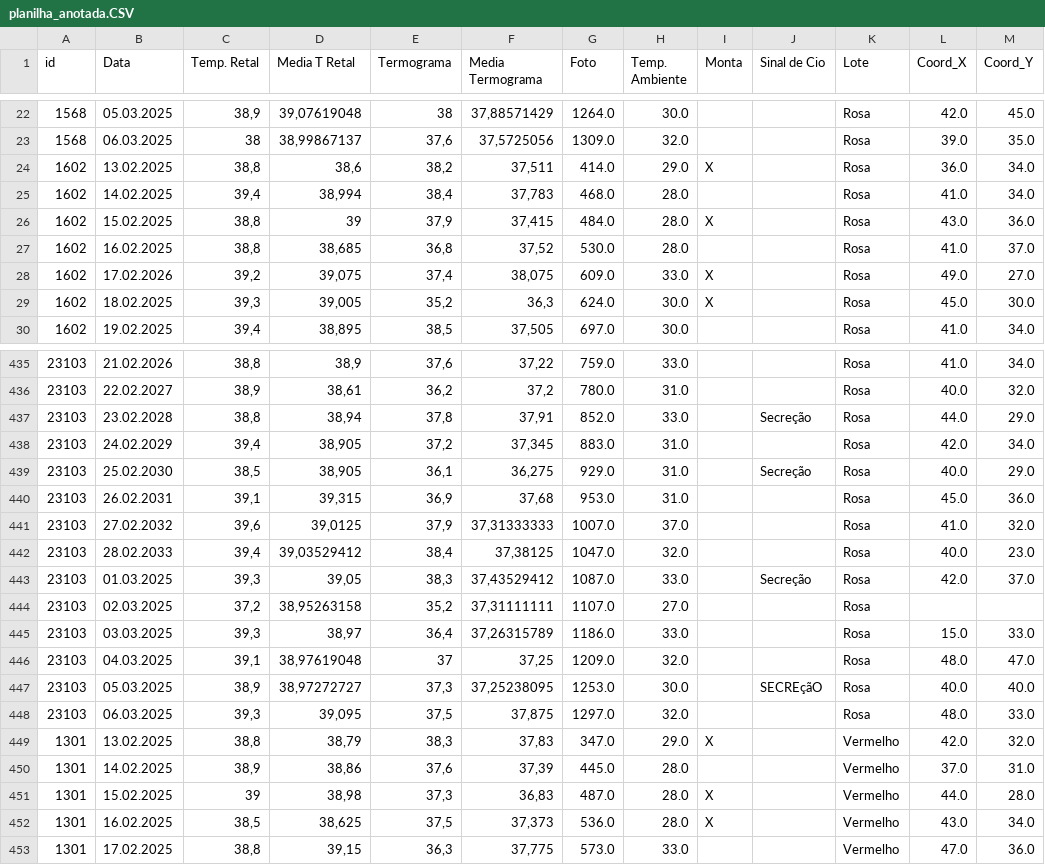
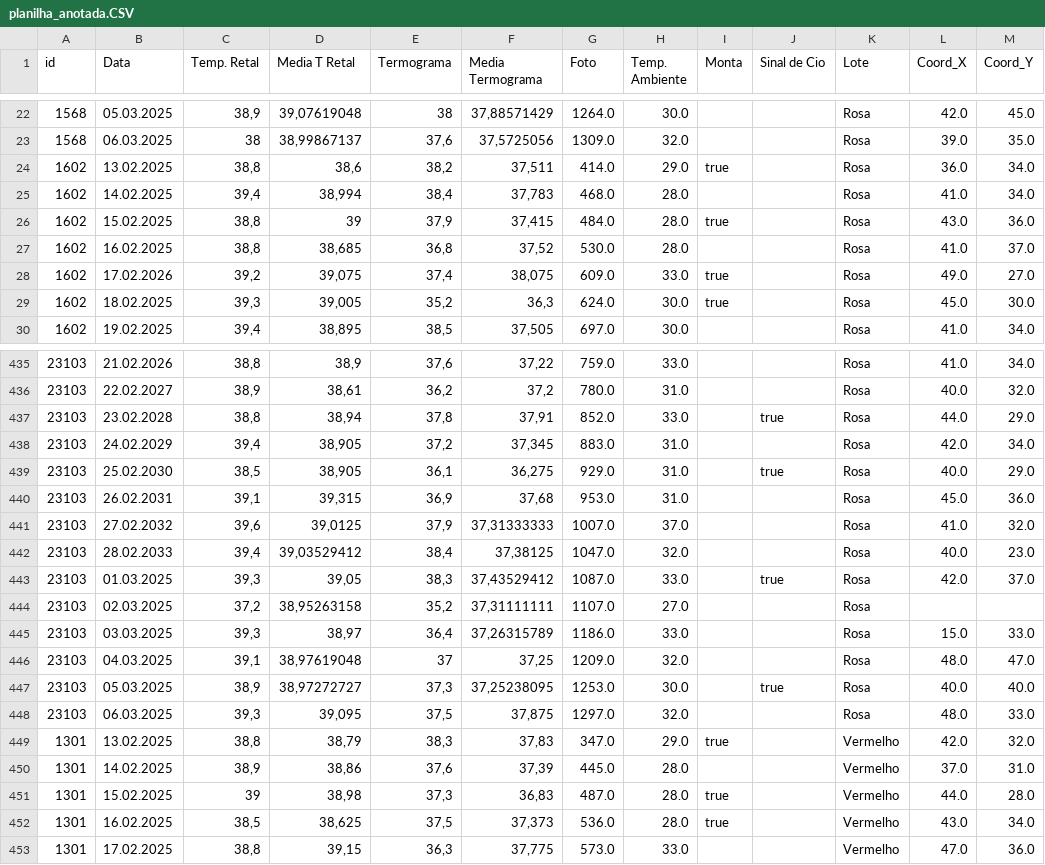
Before and after one commit to Miguel3074/sheep-estrus-thermography, a CSV file: planilha/planilha_anotada.CSV, drawn as a sheet; only a part is shown, gaps mark what is left out; the diff covers the shown part only.

Commit message:
Adição da planilha anotada
Signed-off-by: miguel.brack <miguel.brack@activerail.com>

```diff
--- a/planilha/planilha_anotada.CSV
+++ b/planilha/planilha_anotada.CSV
@@ -23,8 +23,8 @@ id;Data;Temp. Retal;Media T Retal;Termograma ;Media Termograma;Foto;Temp. Ambien
 1568;06.03.2025;38;38,99867137;37,6;37,5725056;1309.0;32.0;;;Rosa;39.0;35.0
-1602;13.02.2025;38,8;38,6;38,2;37,511;414.0;29.0;X;;Rosa;36.0;34.0
+1602;13.02.2025;38,8;38,6;38,2;37,511;414.0;29.0;true;;Rosa;36.0;34.0
 1602;14.02.2025;39,4;38,994;38,4;37,783;468.0;28.0;;;Rosa;41.0;34.0
-1602;15.02.2025;38,8;39;37,9;37,415;484.0;28.0;X;;Rosa;43.0;36.0
+1602;15.02.2025;38,8;39;37,9;37,415;484.0;28.0;true;;Rosa;43.0;36.0
 1602;16.02.2025;38,8;38,685;36,8;37,52;530.0;28.0;;;Rosa;41.0;37.0
-1602;17.02.2026;39,2;39,075;37,4;38,075;609.0;33.0;X;;Rosa;49.0;27.0
-1602;18.02.2025;39,3;39,005;35,2;36,3;624.0;30.0;X;;Rosa;45.0;30.0
+1602;17.02.2026;39,2;39,075;37,4;38,075;609.0;33.0;true;;Rosa;49.0;27.0
+1602;18.02.2025;39,3;39,005;35,2;36,3;624.0;30.0;true;;Rosa;45.0;30.0
 1602;19.02.2025;39,4;38,895;38,5;37,505;697.0;30.0;;;Rosa;41.0;34.0
@@ -436,5 +436,5 @@ id;Data;Temp. Retal;Media T Retal;Termograma ;Media Termograma;Foto;Temp. Ambien
 23103;22.02.2027;38,9;38,61;36,2;37,2;780.0;31.0;;;Rosa;40.0;32.0
-23103;23.02.2028;38,8;38,94;37,8;37,91;852.0;33.0;;Secreção ;Rosa;44.0;29.0
+23103;23.02.2028;38,8;38,94;37,8;37,91;852.0;33.0;;true;Rosa;44.0;29.0
 23103;24.02.2029;39,4;38,905;37,2;37,345;883.0;31.0;;;Rosa;42.0;34.0
-23103;25.02.2030;38,5;38,905;36,1;36,275;929.0;31.0;;Secreção ;Rosa;40.0;29.0
+23103;25.02.2030;38,5;38,905;36,1;36,275;929.0;31.0;;true;Rosa;40.0;29.0
 23103;26.02.2031;39,1;39,315;36,9;37,68;953.0;31.0;;;Rosa;45.0;36.0
@@ -442,3 +442,3 @@ id;Data;Temp. Retal;Media T Retal;Termograma ;Media Termograma;Foto;Temp. Ambien
 23103;28.02.2033;39,4;39,03529412;38,4;37,38125;1047.0;32.0;;;Rosa;40.0;23.0
-23103;01.03.2025;39,3;39,05;38,3;37,43529412;1087.0;33.0;;Secreção;Rosa;42.0;37.0
+23103;01.03.2025;39,3;39,05;38,3;37,43529412;1087.0;33.0;;true;Rosa;42.0;37.0
 23103;02.03.2025;37,2;38,95263158;35,2;37,31111111;1107.0;27.0;;;Rosa;;
@@ -446,8 +446,8 @@ id;Data;Temp. Retal;Media T Retal;Termograma ;Media Termograma;Foto;Temp. Ambien
 23103;04.03.2025;39,1;38,97619048;37;37,25;1209.0;32.0;;;Rosa;48.0;47.0
-23103;05.03.2025;38,9;38,97272727;37,3;37,25238095;1253.0;30.0;;SECREçãO;Rosa;40.0;40.0
+23103;05.03.2025;38,9;38,97272727;37,3;37,25238095;1253.0;30.0;;true;Rosa;40.0;40.0
 23103;06.03.2025;39,3;39,095;37,5;37,875;1297.0;32.0;;;Rosa;48.0;33.0
-1301;13.02.2025;38,8;38,79;38,3;37,83;347.0;29.0;X;;Vermelho;42.0;32.0
+1301;13.02.2025;38,8;38,79;38,3;37,83;347.0;29.0;true;;Vermelho;42.0;32.0
 1301;14.02.2025;38,9;38,86;37,6;37,39;445.0;28.0;;;Vermelho;37.0;31.0
-1301;15.02.2025;39;38,98;37,3;36,83;487.0;28.0;X;;Vermelho;44.0;28.0
-1301;16.02.2025;38,5;38,625;37,5;37,373;536.0;28.0;X;;Vermelho;43.0;34.0
+1301;15.02.2025;39;38,98;37,3;36,83;487.0;28.0;true;;Vermelho;44.0;28.0
+1301;16.02.2025;38,5;38,625;37,5;37,373;536.0;28.0;true;;Vermelho;43.0;34.0
 1301;17.02.2025;38,8;39,15;36,3;37,775;573.0;33.0;;;Vermelho;47.0;36.0
```
Also changed, not shown: 105 edited cells elsewhere in this file, 1 other file.
